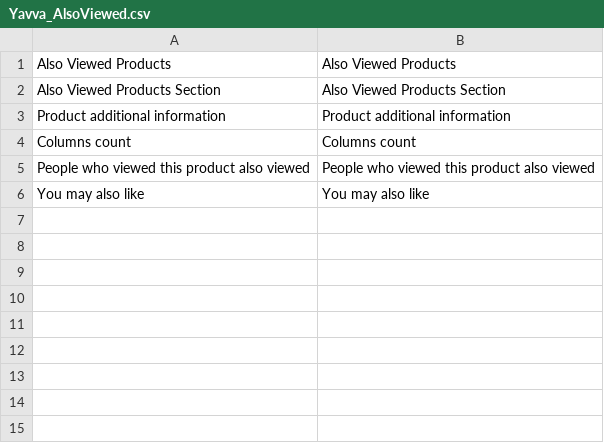
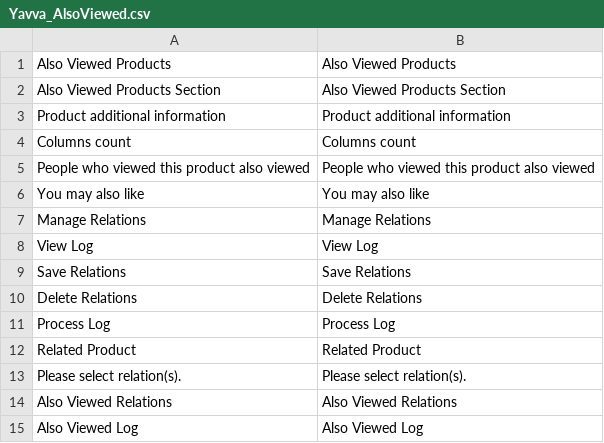
Before and after one commit to vovayatsyuk/magento-alsoviewed, a CSV file: locale/en_US/Yavva_AlsoViewed.csv, drawn as a sheet.

Commit message:
Added separate backend interface pages.  - Ability to run log process  - Change the status and remove relations

```diff
--- a/locale/en_US/Yavva_AlsoViewed.csv
+++ b/locale/en_US/Yavva_AlsoViewed.csv
@@ -6 +6,10 @@
 "You may also like","You may also like"
+"Manage Relations","Manage Relations"
+"View Log","View Log"
+"Save Relations","Save Relations"
+"Delete Relations","Delete Relations"
+"Process Log","Process Log"
+"Related Product","Related Product"
+"Please select relation(s).","Please select relation(s)."
+"Also Viewed Relations","Also Viewed Relations"
+"Also Viewed Log","Also Viewed Log"
```
Also changed, not shown: 14 other files.
